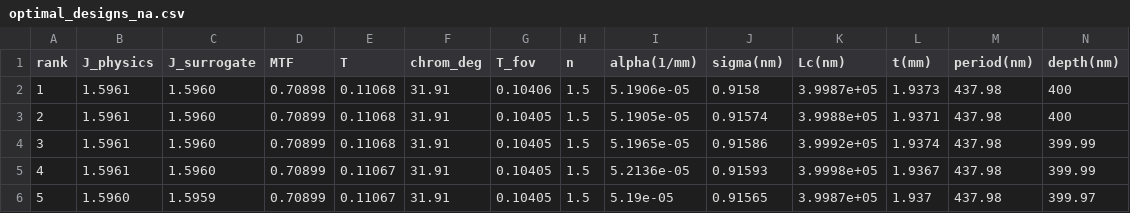
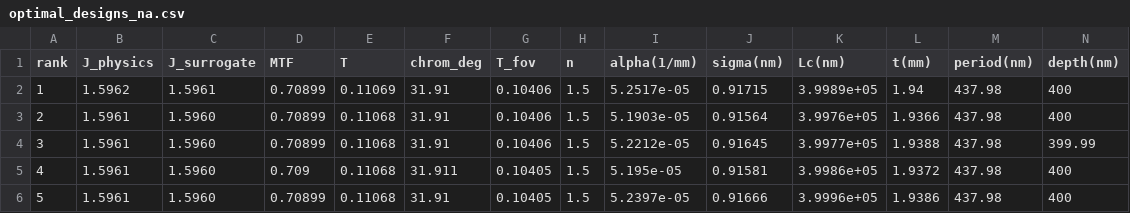
Before and after one commit to connorwang3158/inverseWaveguideDesignPMMA, a CSV file: results/optimal_designs_na.csv, drawn as a sheet; only a part is shown; the diff names each change by its address in the sheet, - before the commit and + after, or states it on an @@ line.

```diff
--- a/results/optimal_designs_na.csv
+++ b/results/optimal_designs_na.csv
-B2 (J_physics): 1.5961
+B2 (J_physics): 1.5962
-C2 (J_surrogate): 1.5960
+C2 (J_surrogate): 1.5961
-D2 (MTF): 0.70898
+D2 (MTF): 0.70899
-E2 (T): 0.11068
+E2 (T): 0.11069
-I2 (alpha(1/mm)): 5.1906e-05
+I2 (alpha(1/mm)): 5.2517e-05
-J2 (sigma(nm)): 0.9158
+J2 (sigma(nm)): 0.91715
-K2 (Lc(nm)): 3.9987e+05
+K2 (Lc(nm)): 3.9989e+05
-L2 (t(mm)): 1.9373
+L2 (t(mm)): 1.94
-G3:G4 (T_fov): 0.10405
+G3:G4 (T_fov): 0.10406
-I3 (alpha(1/mm)): 5.1905e-05
+I3 (alpha(1/mm)): 5.1903e-05
-J3 (sigma(nm)): 0.91574
+J3 (sigma(nm)): 0.91564
-K3 (Lc(nm)): 3.9988e+05
+K3 (Lc(nm)): 3.9976e+05
-L3 (t(mm)): 1.9371
+L3 (t(mm)): 1.9366
-I4 (alpha(1/mm)): 5.1965e-05
+I4 (alpha(1/mm)): 5.2212e-05
-J4 (sigma(nm)): 0.91586
+J4 (sigma(nm)): 0.91645
-K4 (Lc(nm)): 3.9992e+05
+K4 (Lc(nm)): 3.9977e+05
-L4 (t(mm)): 1.9374
+L4 (t(mm)): 1.9388
-D5 (MTF): 0.70899
+D5 (MTF): 0.709
-E5:E6 (T): 0.11067
+E5:E6 (T): 0.11068
-F5 (chrom_deg): 31.91
+F5 (chrom_deg): 31.911
-I5 (alpha(1/mm)): 5.2136e-05
+I5 (alpha(1/mm)): 5.195e-05
-J5 (sigma(nm)): 0.91593
+J5 (sigma(nm)): 0.91581
-K5 (Lc(nm)): 3.9998e+05
+K5 (Lc(nm)): 3.9986e+05
-L5 (t(mm)): 1.9367
+L5 (t(mm)): 1.9372
-N5 (depth(nm)): 399.99
+N5 (depth(nm)): 400
-B6 (J_physics): 1.5960
+B6 (J_physics): 1.5961
-C6 (J_surrogate): 1.5959
+C6 (J_surrogate): 1.5960
-I6 (alpha(1/mm)): 5.19e-05
+I6 (alpha(1/mm)): 5.2397e-05
-J6 (sigma(nm)): 0.91565
+J6 (sigma(nm)): 0.91666
-K6 (Lc(nm)): 3.9987e+05
+K6 (Lc(nm)): 3.9996e+05
-L6 (t(mm)): 1.937
+L6 (t(mm)): 1.9386
-N6 (depth(nm)): 399.97
+N6 (depth(nm)): 400
```
Also changed, not shown: results/surrogate_runs.csv, results/training_runs.csv, 12 other files.
